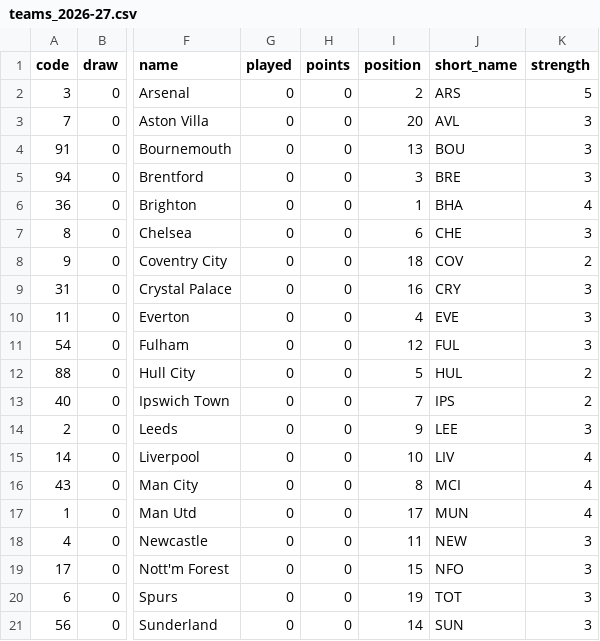
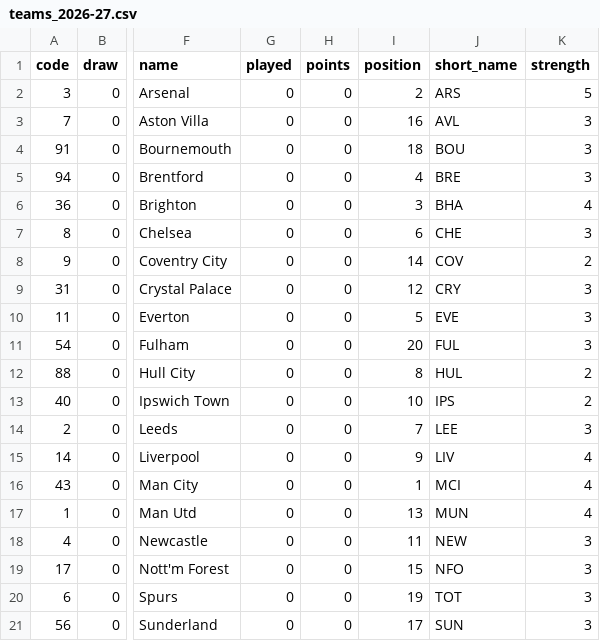
Before and after one commit to justinwaddy/schwaddy-fpl, a CSV file: data/teams_2026-27.csv, drawn as a sheet; only a part is shown, gaps mark what is left out; the diff names each change by its address in the sheet, - before the commit and + after, or states it on an @@ line.

```diff
--- a/data/teams_2026-27.csv
+++ b/data/teams_2026-27.csv
-I3 (position): 20
+I3 (position): 16
-I4 (position): 13
+I4 (position): 18
-I5 (position): 3
+I5 (position): 4
-I6 (position): 1
+I6 (position): 3
-I8 (position): 18
+I8 (position): 14
-I9 (position): 16
+I9 (position): 12
-I10 (position): 4
+I10 (position): 5
-I11 (position): 12
+I11 (position): 20
-I12 (position): 5
+I12 (position): 8
-I13 (position): 7
+I13 (position): 10
-I14 (position): 9
+I14 (position): 7
-I15 (position): 10
+I15 (position): 9
-I16 (position): 8
+I16 (position): 1
-I17 (position): 17
+I17 (position): 13
-I21 (position): 14
+I21 (position): 17
```
Also changed, not shown: data/injuries_2026-27.csv, 15 other files.
